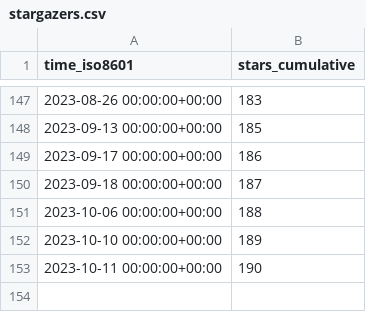
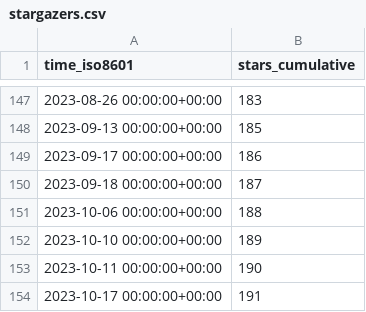
Before and after one commit to Ricardokevins/Kevinpro-NLP-demo, a CSV file: Ricardokevins/Kevinpro-NLP-demo/ghrs-data/stargazers.csv, drawn as a sheet; only a part is shown, gaps mark what is left out; the diff names each change by its address in the sheet, - before the commit and + after, or states it on an @@ line.

```diff
--- a/Ricardokevins/Kevinpro-NLP-demo/ghrs-data/stargazers.csv
+++ b/Ricardokevins/Kevinpro-NLP-demo/ghrs-data/stargazers.csv
+row 154: 2023-10-17 00:00:00+00:00 | 191
```
